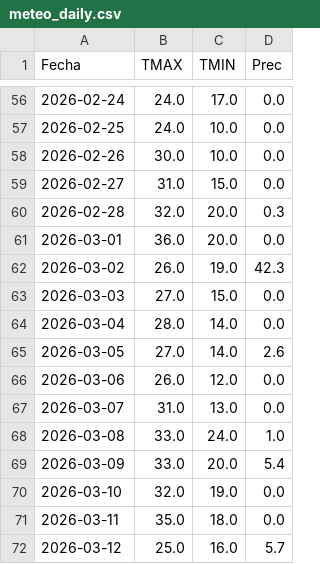
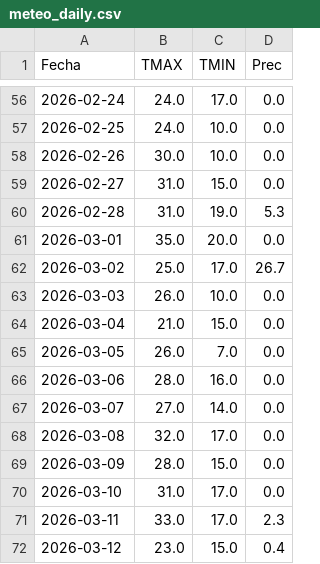
Before and after one commit to PREDWEEM/LOLIUM-BAHIA-2026, a CSV file: meteo_daily.csv, drawn as a sheet; only a part is shown, gaps mark what is left out; the diff covers the shown part only.

```diff
--- a/meteo_daily.csv
+++ b/meteo_daily.csv
@@ -59,14 +59,14 @@ Fecha,TMAX,TMIN,Prec
 2026-02-27,31.0,15.0,0.0
-2026-02-28,32.0,20.0,0.3
-2026-03-01,36.0,20.0,0.0
-2026-03-02,26.0,19.0,42.3
-2026-03-03,27.0,15.0,0.0
-2026-03-04,28.0,14.0,0.0
-2026-03-05,27.0,14.0,2.6
-2026-03-06,26.0,12.0,0.0
-2026-03-07,31.0,13.0,0.0
-2026-03-08,33.0,24.0,1.0
-2026-03-09,33.0,20.0,5.4
-2026-03-10,32.0,19.0,0.0
-2026-03-11,35.0,18.0,0.0
-2026-03-12,25.0,16.0,5.7
+2026-02-28,31.0,19.0,5.3
+2026-03-01,35.0,20.0,0.0
+2026-03-02,25.0,17.0,26.7
+2026-03-03,26.0,10.0,0.0
+2026-03-04,21.0,15.0,0.0
+2026-03-05,26.0,7.0,0.0
+2026-03-06,28.0,16.0,0.0
+2026-03-07,27.0,14.0,0.0
+2026-03-08,32.0,17.0,0.0
+2026-03-09,28.0,15.0,0.0
+2026-03-10,31.0,17.0,0.0
+2026-03-11,33.0,17.0,2.3
+2026-03-12,23.0,15.0,0.4
```
Also changed, not shown: 1 added row elsewhere in this file.
